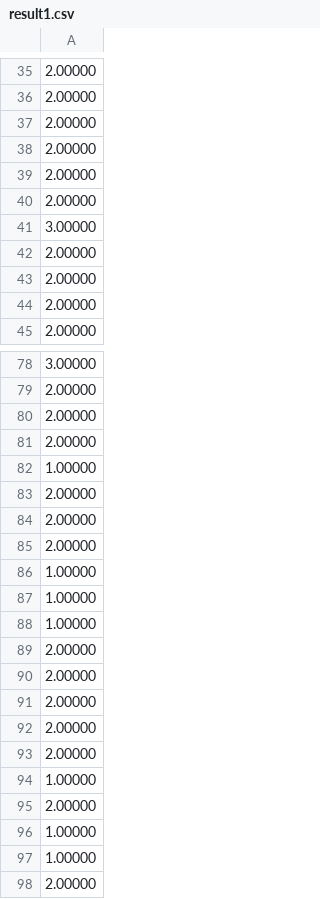
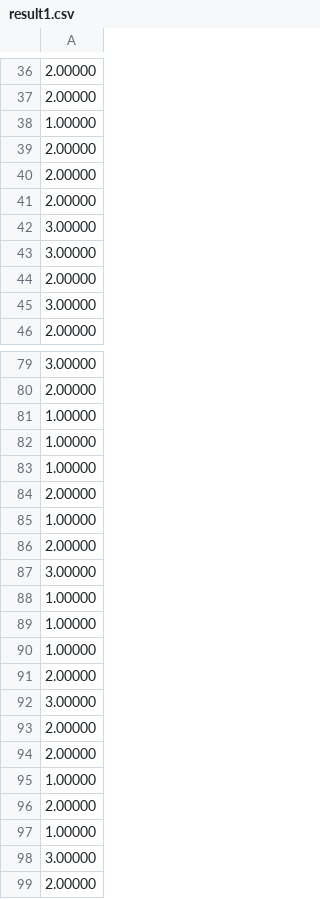
Before and after one commit to sherry9788/stock_prediction_NaN, a CSV file: result_log/result1.csv, drawn as a sheet; only a part is shown, gaps mark what is left out; the diff covers the shown part only.

```diff
--- a/result_log/result1.csv
+++ b/result_log/result1.csv
@@ -36,3 +37,3 @@
    2.00000
-   2.00000
+   1.00000
    2.00000
@@ -41,5 +42,5 @@
    3.00000
+   3.00000
    2.00000
-   2.00000
-   2.00000
+   3.00000
    2.00000
@@ -79,8 +80,2 @@
    2.00000
-   2.00000
-   2.00000
-   1.00000
-   2.00000
-   2.00000
-   2.00000
    1.00000
@@ -89,4 +84,10 @@
    2.00000
+   1.00000
    2.00000
+   3.00000
+   1.00000
+   1.00000
+   1.00000
    2.00000
+   3.00000
    2.00000
@@ -96,3 +97,3 @@
    1.00000
-   1.00000
+   3.00000
    2.00000
```
Also changed, not shown: 2 moved rows elsewhere in this file, result_log/result0.csv, result_log/result2.csv, 22 other files.
